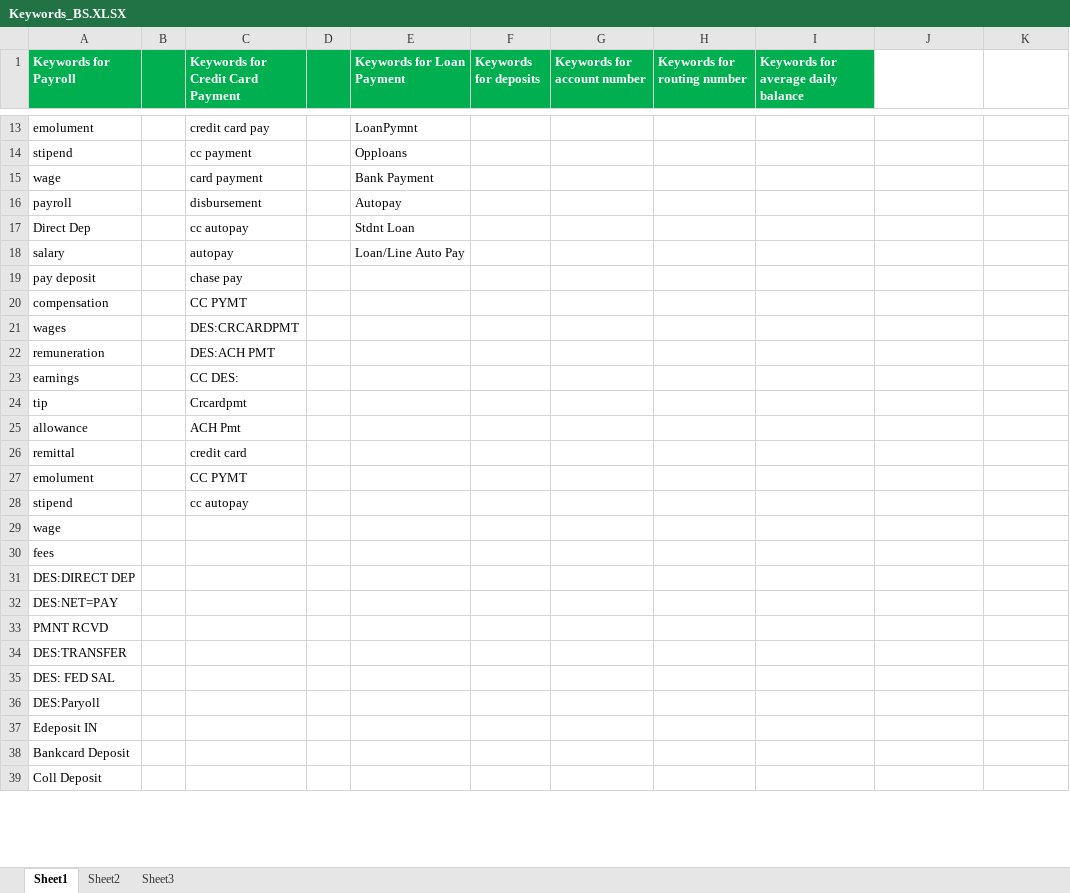
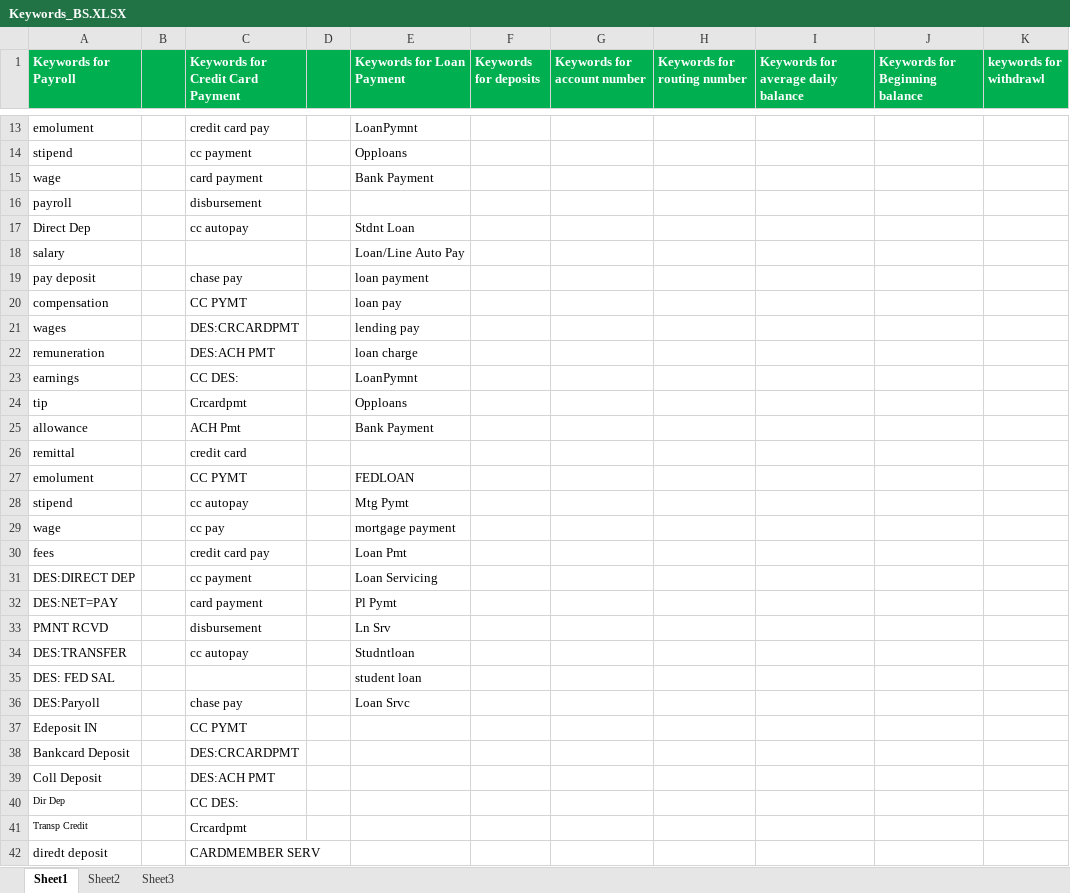
Before and after one commit to nroad-gith-admin/document-extraction, an Excel workbook: data/Keywords_BS.XLSX, sheet Sheet1, drawn as a sheet; only a part is shown, gaps mark what is left out; the shorter side is filled out with more unchanged rows; values as stored, in another font and other column widths than the file's, no borders; the diff covers the shown part only; the diff names each change by its address in the sheet, - before the commit and + after, or states it on an @@ line.

```diff
--- a/data/Keywords_BS.XLSX (sheet Sheet1)
+++ b/data/Keywords_BS.XLSX (sheet Sheet1)
-J1: (empty)
+J1: Keywords for Beginning balance
-J1:K1 fill: none
+J1:K1 fill: #00B050
-K1: (empty)
+K1: keywords for withdrawl
-E16 (Keywords for Loan Payment): Autopay
+E16 (Keywords for Loan Payment): (empty)
-C18 (Keywords for Credit Card Payment): autopay
+C18 (Keywords for Credit Card Payment): (empty)
-E19 (Keywords for Loan Payment): (empty)
+E19 (Keywords for Loan Payment): loan payment
-E20 (Keywords for Loan Payment): (empty)
+E20 (Keywords for Loan Payment): loan pay
-E21 (Keywords for Loan Payment): (empty)
+E21 (Keywords for Loan Payment): lending pay
-E22 (Keywords for Loan Payment): (empty)
+E22 (Keywords for Loan Payment): loan charge
-E23 (Keywords for Loan Payment): (empty)
+E23 (Keywords for Loan Payment): LoanPymnt
-E24 (Keywords for Loan Payment): (empty)
+E24 (Keywords for Loan Payment): Opploans
-E25 (Keywords for Loan Payment): (empty)
+E25 (Keywords for Loan Payment): Bank Payment
-E27 (Keywords for Loan Payment): (empty)
+E27 (Keywords for Loan Payment): FEDLOAN
-E28 (Keywords for Loan Payment): (empty)
+E28 (Keywords for Loan Payment): Mtg Pymt
+row 29: wage |  | cc pay |  | mortgage payment
+row 30: fees |  | credit card pay |  | Loan Pmt
+row 31: DES:DIRECT DEP |  | cc payment |  | Loan Servicing
+row 32: DES:NET=PAY |  | card payment |  | Pl Pymt
+row 33: PMNT RCVD |  | disbursement |  | Ln Srv
+row 34: DES:TRANSFER |  | cc autopay |  | Studntloan
+row 35: DES: FED SAL |  |  |  | student loan
+row 36: DES:Paryoll |  | chase pay |  | Loan Srvc
+row 37: Edeposit IN |  | CC PYMT
+row 38: Bankcard Deposit |  | DES:CRCARDPMT
+row 39: Coll Deposit |  | DES:ACH PMT
+row 40: Dir Dep |  | CC DES:
+row 41: Transp Credit |  | Crcardpmt
+row 42: diredt deposit |  | CARDMEMBER SERV
```
Also changed, not shown: 19 added rows, 12 edited cells and cell formats elsewhere in this sheet, 49 other files.
